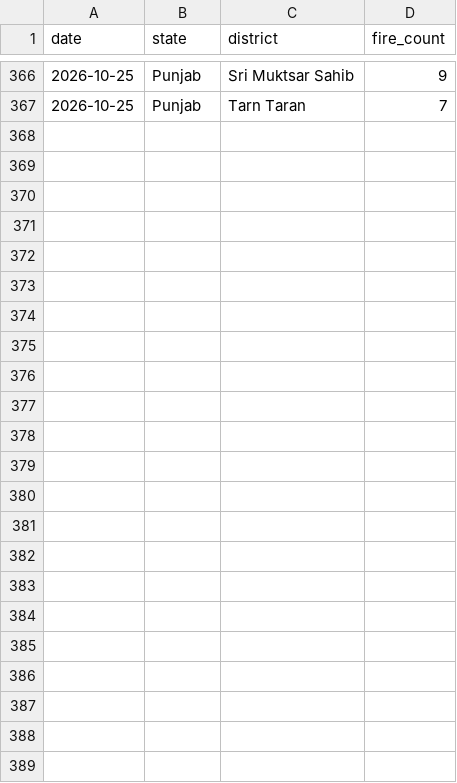
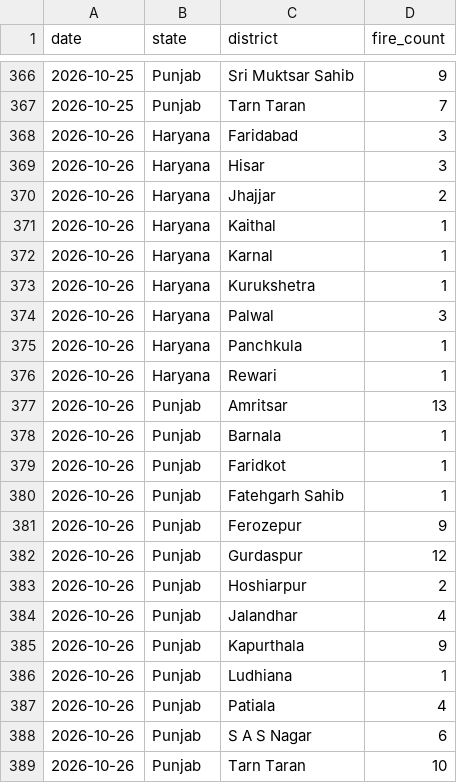
Before and after one commit to Vansh-codi/StubbleAI, a CSV file: data/live/live_district_fire_2026.csv, drawn as a sheet; only a part is shown, gaps mark what is left out; the diff names each change by its address in the sheet, - before the commit and + after, or states it on an @@ line.

```diff
--- a/data/live/live_district_fire_2026.csv
+++ b/data/live/live_district_fire_2026.csv
+row 368: 2026-10-26 | Haryana | Faridabad | 3
+row 369: 2026-10-26 | Haryana | Hisar | 3
+row 370: 2026-10-26 | Haryana | Jhajjar | 2
+row 371: 2026-10-26 | Haryana | Kaithal | 1
+row 372: 2026-10-26 | Haryana | Karnal | 1
+row 373: 2026-10-26 | Haryana | Kurukshetra | 1
+row 374: 2026-10-26 | Haryana | Palwal | 3
+row 375: 2026-10-26 | Haryana | Panchkula | 1
+row 376: 2026-10-26 | Haryana | Rewari | 1
+row 377: 2026-10-26 | Punjab | Amritsar | 13
+row 378: 2026-10-26 | Punjab | Barnala | 1
+row 379: 2026-10-26 | Punjab | Faridkot | 1
+row 380: 2026-10-26 | Punjab | Fatehgarh Sahib | 1
+row 381: 2026-10-26 | Punjab | Ferozepur | 9
+row 382: 2026-10-26 | Punjab | Gurdaspur | 12
+row 383: 2026-10-26 | Punjab | Hoshiarpur | 2
+row 384: 2026-10-26 | Punjab | Jalandhar | 4
+row 385: 2026-10-26 | Punjab | Kapurthala | 9
+row 386: 2026-10-26 | Punjab | Ludhiana | 1
+row 387: 2026-10-26 | Punjab | Patiala | 4
+row 388: 2026-10-26 | Punjab | S A S Nagar | 6
+row 389: 2026-10-26 | Punjab | Tarn Taran | 10
```
Also changed, not shown: data/live/live_2026_fire_features.csv, data/live/live_weather_2026.csv, 4 other files.
